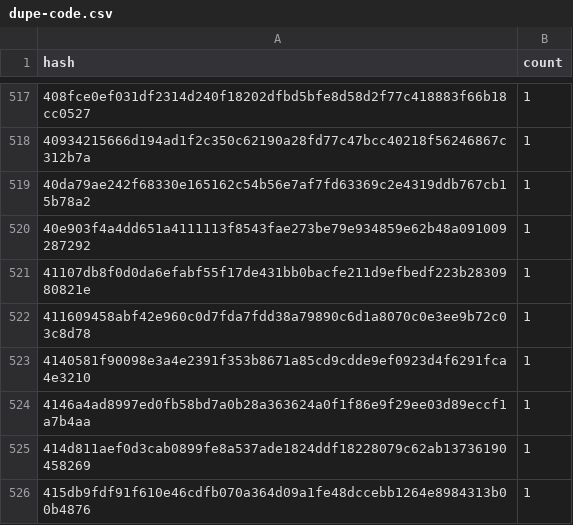
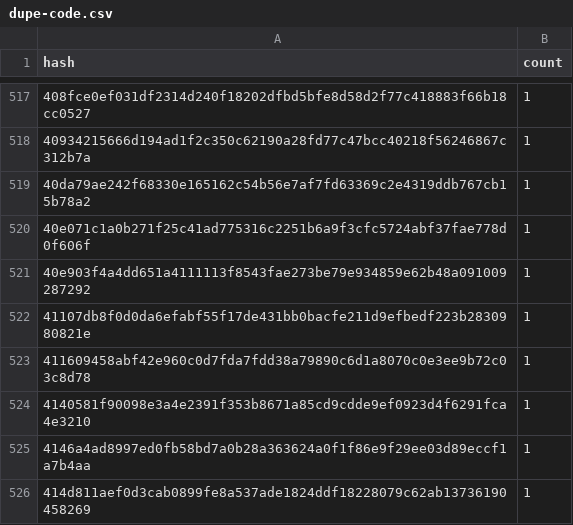
Before and after one commit to stellar-experimental/contract-wasms, a CSV file: analysis/dupe-code.csv, drawn as a sheet; only a part is shown, gaps mark what is left out; the shorter side is filled out with more unchanged rows; the diff names each change by its address in the sheet, - before the commit and + after, or states it on an @@ line.

```diff
--- a/analysis/dupe-code.csv
+++ b/analysis/dupe-code.csv
+row 520: 40e071c1a0b271f25c41ad775316c2251b6a9f3cfc5724abf37fae778d0f606f | 1
```
Also changed, not shown: analysis/dupe-sections.csv, analysis/dupe-specs.csv, 12 other files.
